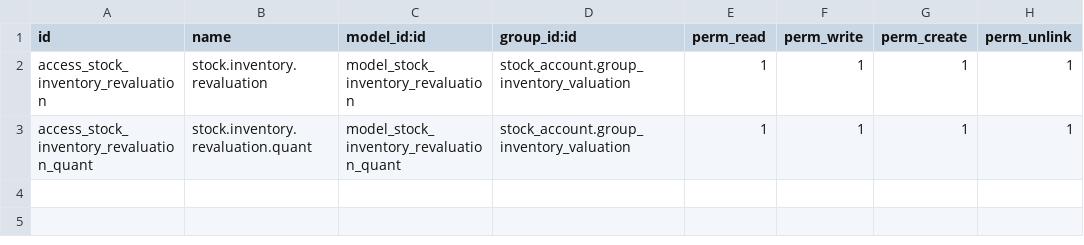
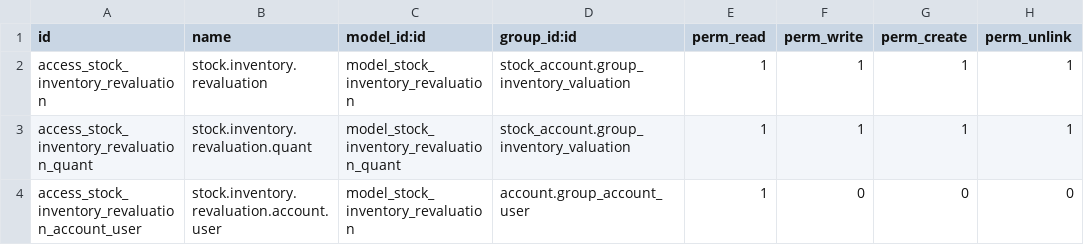
Before and after one commit to Eficent/stock-logistics-warehouse, a CSV file: stock_inventory_revaluation/security/ir.model.access.csv, drawn as a sheet; the diff names each change by its address in the sheet, - before the commit and + after, or states it on an @@ line.

Commit message:
Migrated stock_inventory_revaluation module to v9.

```diff
--- a/stock_inventory_revaluation/security/ir.model.access.csv
+++ b/stock_inventory_revaluation/security/ir.model.access.csv
+row 4: access_stock_inventory_revaluation_account_user | stock.inventory.revaluation.account.user | model_stock_inventory_revaluation | account.group_account_user | 1 | 0 | 0 | 0
```
Also changed, not shown: 19 other files.
